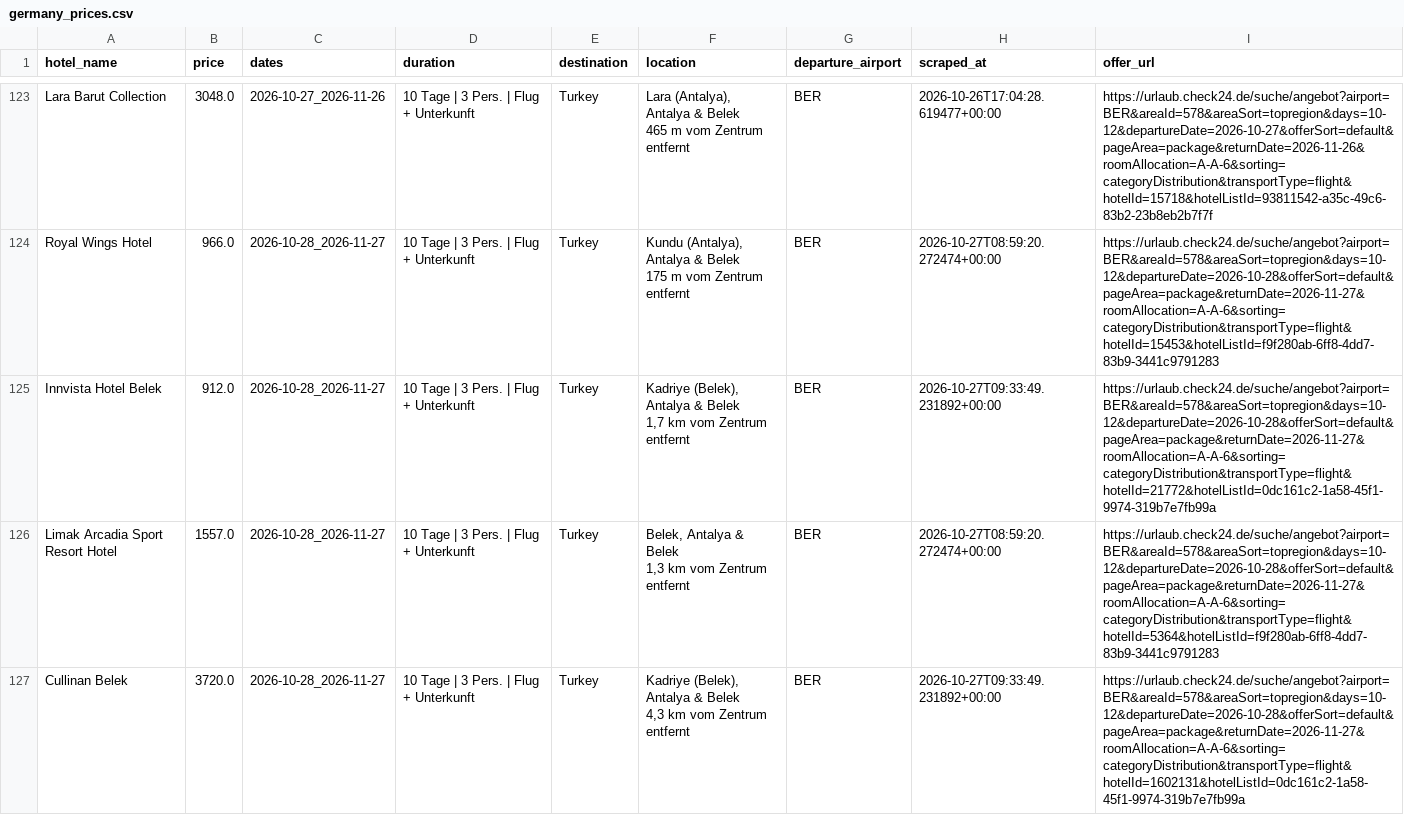
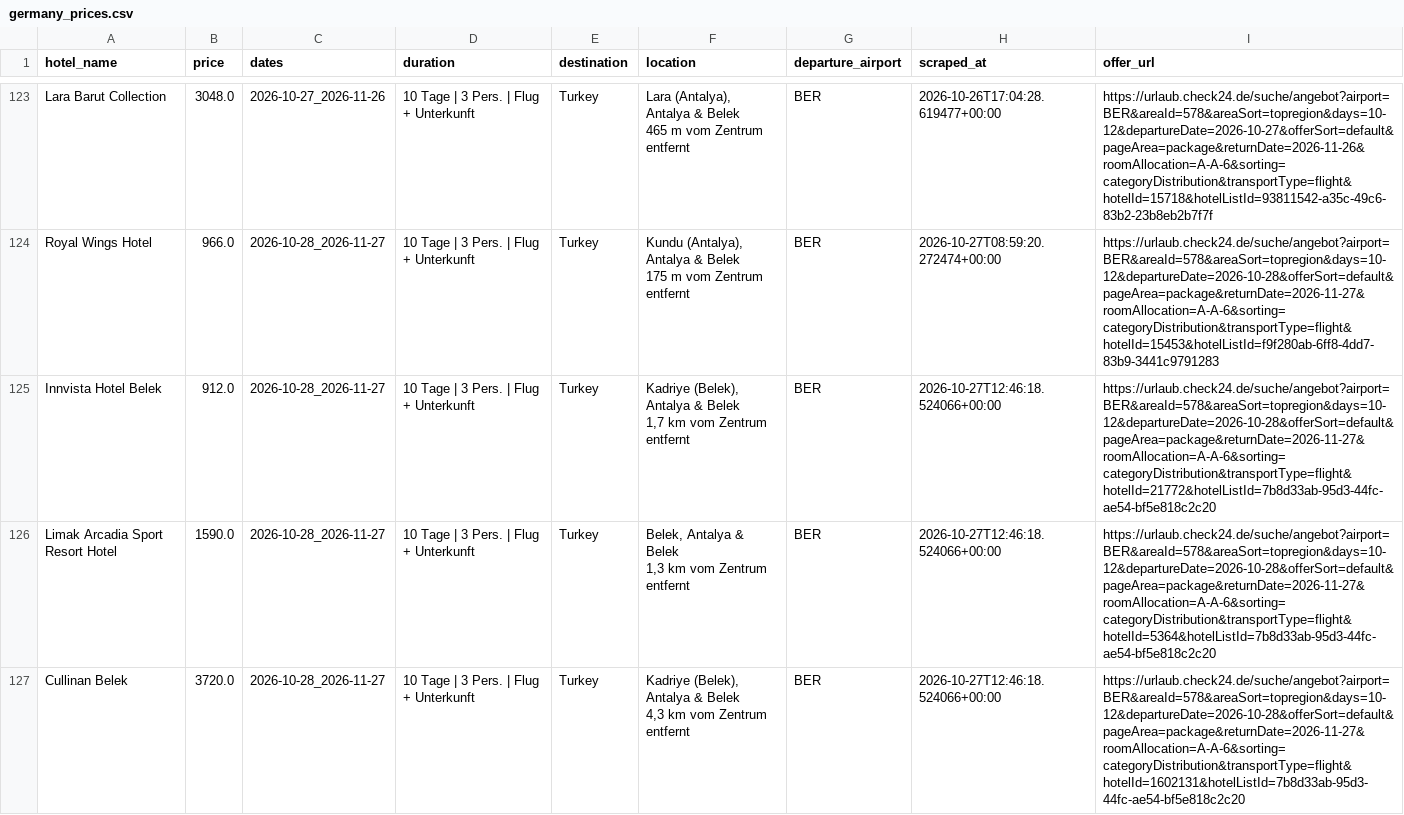
Before and after one commit to Jancker2a/travel-monitoring, a CSV file: data/filters/filter_turkey_9_11_days/germany_prices.csv, drawn as a sheet; only a part is shown, gaps mark what is left out; the diff covers the shown part only.

```diff
--- a/data/filters/filter_turkey_9_11_days/germany_prices.csv
+++ b/data/filters/filter_turkey_9_11_days/germany_prices.csv
@@ -246,7 +246,7 @@
  175 m vom Zentrum entfernt","BER","2026-10-27T08:59:20.272474+00:00","https://urlaub.check24.de/suche/angebot?airport=BER&areaId=578&areaSort=topregion&days=10-12&departureDate=2026-10-28&offerSort=default&pageArea=package&returnDate=2026-11-27&roomAllocation=A-A-6&sorting=categoryDistribution&transportType=flight&hotelId=15453&hotelListId=f9f280ab-6ff8-4dd7-83b9-3441c9791283"
-"Innvista Hotel Belek","912.0","2026-10-28_2026-11-27","10 Tage | 3 Pers. | Flug + Unterkunft","Turkey","Kadriye (Belek), Antalya & Belek
- 1,7 km vom Zentrum entfernt","BER","2026-10-27T09:33:49.231892+00:00","https://urlaub.check24.de/suche/angebot?airport=BER&areaId=578&areaSort=topregion&days=10-12&departureDate=2026-10-28&offerSort=default&pageArea=package&returnDate=2026-11-27&roomAllocation=A-A-6&sorting=categoryDistribution&transportType=flight&hotelId=21772&hotelListId=0dc161c2-1a58-45f1-9974-319b7e7fb99a"
-"Limak Arcadia Sport Resort Hotel","1557.0","2026-10-28_2026-11-27","10 Tage | 3 Pers. | Flug + Unterkunft","Turkey","Belek, Antalya & Belek
- 1,3 km vom Zentrum entfernt","BER","2026-10-27T08:59:20.272474+00:00","https://urlaub.check24.de/suche/angebot?airport=BER&areaId=578&areaSort=topregion&days=10-12&departureDate=2026-10-28&offerSort=default&pageArea=package&returnDate=2026-11-27&roomAllocation=A-A-6&sorting=categoryDistribution&transportType=flight&hotelId=5364&hotelListId=f9f280ab-6ff8-4dd7-83b9-3441c9791283"
-"Cullinan Belek","3720.0","2026-10-28_2026-11-27","10 Tage | 3 Pers. | Flug + Unterkunft","Turkey","Kadriye (Belek), Antalya & Belek
- 4,3 km vom Zentrum entfernt","BER","2026-10-27T09:33:49.231892+00:00","https://urlaub.check24.de/suche/angebot?airport=BER&areaId=578&areaSort=topregion&days=10-12&departureDate=2026-10-28&offerSort=default&pageArea=package&returnDate=2026-11-27&roomAllocation=A-A-6&sorting=categoryDistribution&transportType=flight&hotelId=1602131&hotelListId=0dc161c2-1a58-45f1-9974-319b7e7fb99a"
+"Innvista Hotel Belek","912.0","2026-10-28_2026-11-27","10 Tage | 3 Pers. | Flug + Unterkunft","Turkey","Kadriye (Belek), Antalya & Belek
+ 1,7 km vom Zentrum entfernt","BER","2026-10-27T12:46:18.524066+00:00","https://urlaub.check24.de/suche/angebot?airport=BER&areaId=578&areaSort=topregion&days=10-12&departureDate=2026-10-28&offerSort=default&pageArea=package&returnDate=2026-11-27&roomAllocation=A-A-6&sorting=categoryDistribution&transportType=flight&hotelId=21772&hotelListId=7b8d33ab-95d3-44fc-ae54-bf5e818c2c20"
+"Limak Arcadia Sport Resort Hotel","1590.0","2026-10-28_2026-11-27","10 Tage | 3 Pers. | Flug + Unterkunft","Turkey","Belek, Antalya & Belek
+ 1,3 km vom Zentrum entfernt","BER","2026-10-27T12:46:18.524066+00:00","https://urlaub.check24.de/suche/angebot?airport=BER&areaId=578&areaSort=topregion&days=10-12&departureDate=2026-10-28&offerSort=default&pageArea=package&returnDate=2026-11-27&roomAllocation=A-A-6&sorting=categoryDistribution&transportType=flight&hotelId=5364&hotelListId=7b8d33ab-95d3-44fc-ae54-bf5e818c2c20"
+"Cullinan Belek","3720.0","2026-10-28_2026-11-27","10 Tage | 3 Pers. | Flug + Unterkunft","Turkey","Kadriye (Belek), Antalya & Belek
+ 4,3 km vom Zentrum entfernt","BER","2026-10-27T12:46:18.524066+00:00","https://urlaub.check24.de/suche/angebot?airport=BER&areaId=578&areaSort=topregion&days=10-12&departureDate=2026-10-28&offerSort=default&pageArea=package&returnDate=2026-11-27&roomAllocation=A-A-6&sorting=categoryDistribution&transportType=flight&hotelId=1602131&hotelListId=7b8d33ab-95d3-44fc-ae54-bf5e818c2c20"
```
Also changed, not shown: 1 added row and 11 edited cells elsewhere in this file, data/filters/filter_7_10_days/germany_prices.csv, data/filters/filter_cyprus_7_10/germany_prices.csv, 50 other files.
